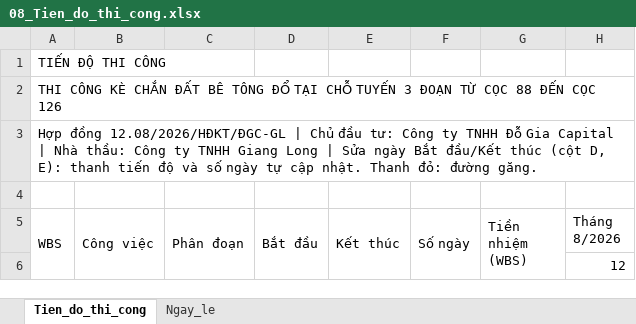
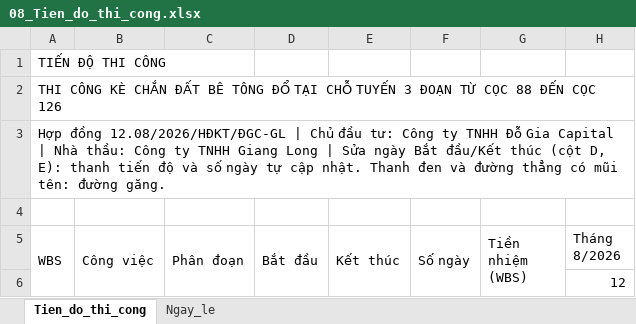
Before and after one commit to buichinh1-coder/gdp-dashboard, an Excel workbook: ho_so/08_Tien_do_thi_cong.xlsx, sheet Tien_do_thi_cong, drawn as a sheet; only a part is shown; values as stored, in another font and other column widths than the file's, no cell formats; charts and pictures and conditional formats not drawn; the diff names each change by its address in the sheet, - before the commit and + after, or states it on an @@ line.

```diff
--- a/ho_so/08_Tien_do_thi_cong.xlsx (sheet Tien_do_thi_cong)
+++ b/ho_so/08_Tien_do_thi_cong.xlsx (sheet Tien_do_thi_cong)
-A3 (WBS): …nhật. Thanh đỏ: đường găng.
+A3 (WBS): …nhật. Thanh đen và đường thẳng có mũi tên: đường găng.
```
Also changed, not shown: cell formats, charts or pictures, 6 other files.
